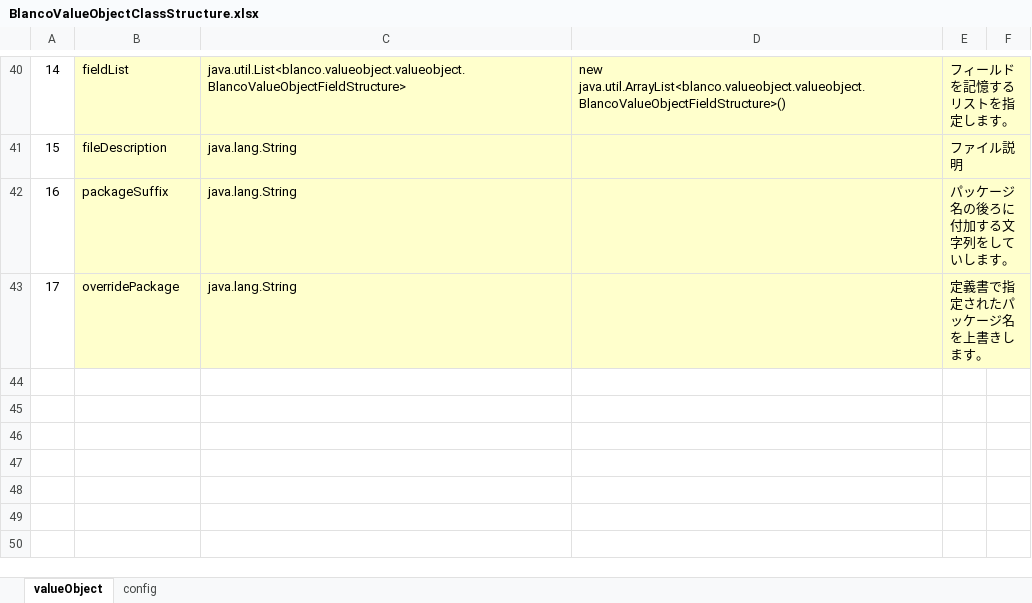
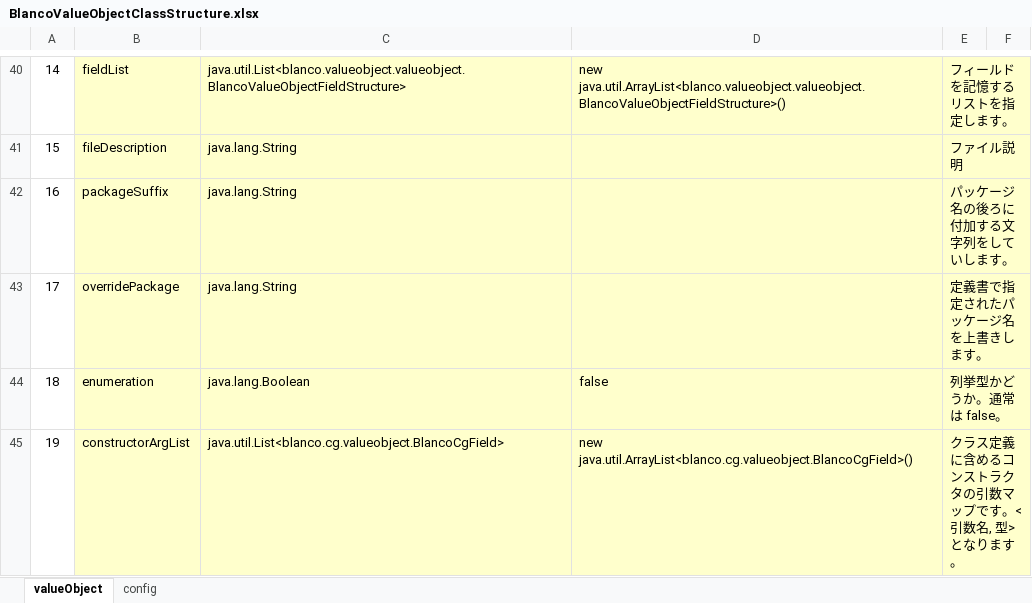
Before and after one commit to uedaueo/blancoValueObject, an Excel workbook: meta/program/BlancoValueObjectClassStructure.xlsx, sheet valueObject, drawn as a sheet; only a part is shown, gaps mark what is left out; values as stored, in another font and other column widths than the file's, no borders; the diff names each change by its address in the sheet, - before the commit and + after, or states it on an @@ line.

Commit message:
2.1.9: Improve to generate of enumeration class.

```diff
--- a/meta/program/BlancoValueObjectClassStructure.xlsx (sheet valueObject)
+++ b/meta/program/BlancoValueObjectClassStructure.xlsx (sheet valueObject)
+row 44: 18 | enumeration | java.lang.Boolean | false | 列挙型かどうか。通常は false。
+row 45: 19 | constructorArgList | java.util.List<blanco.cg.valueobject.BlancoCgField> | new java.util.ArrayList<blanco.cg.valueobject.BlancoCgField>() | クラス定義に含めるコンストラクタの引数マップです。<引数名, 型> となります。
```
Also changed, not shown: meta/program/BlancoValueObjectFieldStructure.xlsx, 11 other files.
